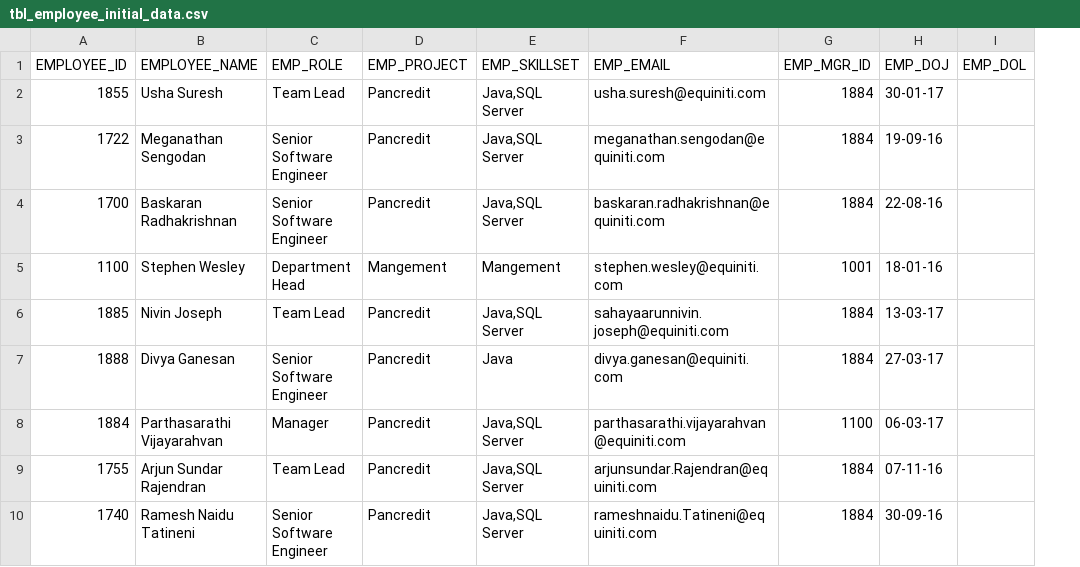
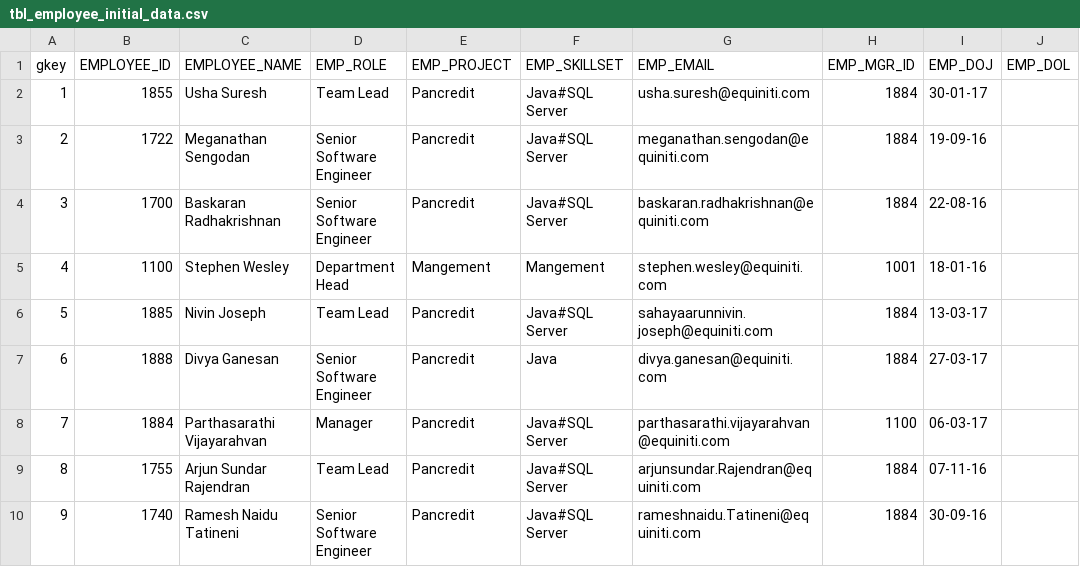
Before and after one commit to baskaran-radhakrishnan-10/IntelliHelpDeskApp, a CSV file: src/main/resources/liquibase/tbl_employee_initial_data.csv, drawn as a sheet; only a part is shown; addresses are those after the commit; the diff names each change by its address in the sheet, - before the commit and + after, or states it on an @@ line.

```diff
--- a/src/main/resources/liquibase/tbl_employee_initial_data.csv
+++ b/src/main/resources/liquibase/tbl_employee_initial_data.csv
+column A (gkey), rows 2-10: 1 | 2 | 3 | 4 | 5 | 6 | 7 | 8 | 9
-F2:F4 (EMP_SKILLSET): Java,SQL Server
+F2:F4 (EMP_SKILLSET): Java#SQL Server
-F6 (EMP_SKILLSET): Java,SQL Server
+F6 (EMP_SKILLSET): Java#SQL Server
-F8:F10 (EMP_SKILLSET): Java,SQL Server
+F8:F10 (EMP_SKILLSET): Java#SQL Server
```
Also changed, not shown: src/main/resources/liquibase/tbl_key_refer_initial_data.csv, src/main/resources/liquibase/tbl_mst_lookup_initial_data.csv, 15 other files.
